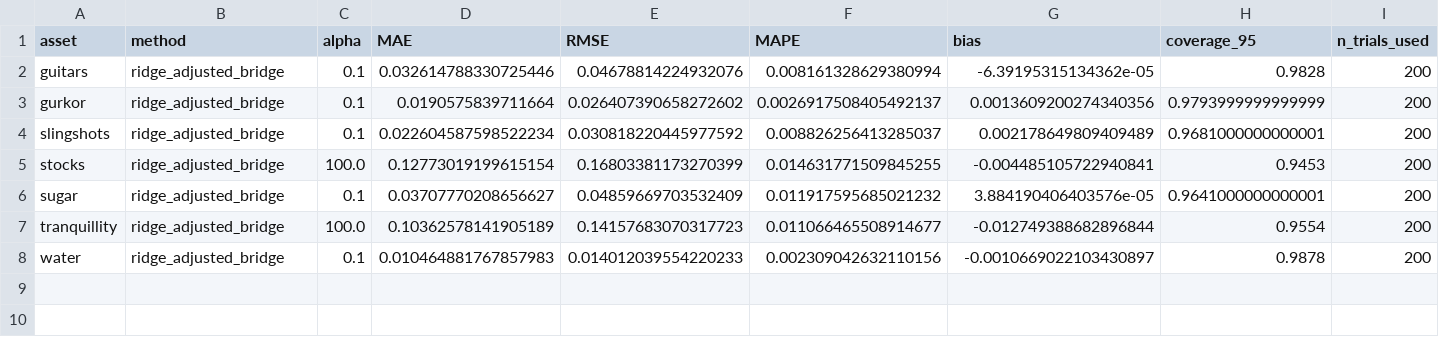
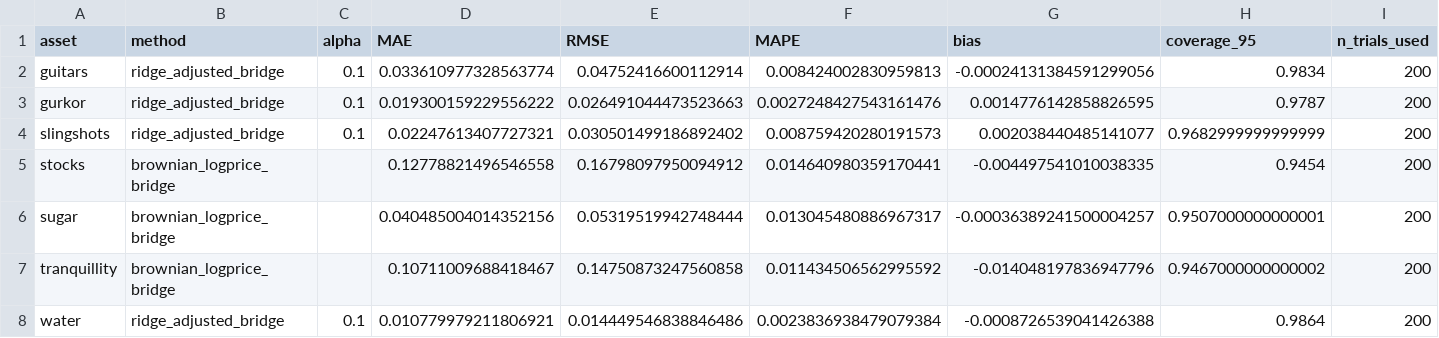
Before and after one commit to ericsangberg1/finanical-ts-analysis, a CSV file: outputs/best_method_by_asset.csv, drawn as a sheet.

```diff
--- a/outputs/best_method_by_asset.csv
+++ b/outputs/best_method_by_asset.csv
@@ -1,8 +1,8 @@
 asset,method,alpha,MAE,RMSE,MAPE,bias,coverage_95,n_trials_used
-guitars,ridge_adjusted_bridge,0.1,0.032614788330725446,0.04678814224932076,0.008161328629380994,-6.39195315134362e-05,0.9828,200
-gurkor,ridge_adjusted_bridge,0.1,0.0190575839711664,0.026407390658272602,0.0026917508405492137,0.0013609200274340356,0.9793999999999999,200
-slingshots,ridge_adjusted_bridge,0.1,0.022604587598522234,0.030818220445977592,0.008826256413285037,0.002178649809409489,0.9681000000000001,200
-stocks,ridge_adjusted_bridge,100.0,0.12773019199615154,0.16803381173270399,0.014631771509845255,-0.004485105722940841,0.9453,200
-sugar,ridge_adjusted_bridge,0.1,0.03707770208656627,0.04859669703532409,0.011917595685021232,3.884190406403576e-05,0.9641000000000001,200
-tranquillity,ridge_adjusted_bridge,100.0,0.10362578141905189,0.14157683070317723,0.011066465508914677,-0.012749388682896844,0.9554,200
-water,ridge_adjusted_bridge,0.1,0.010464881767857983,0.014012039554220233,0.002309042632110156,-0.0010669022103430897,0.9878,200
+guitars,ridge_adjusted_bridge,0.1,0.033610977328563774,0.04752416600112914,0.008424002830959813,-0.00024131384591299056,0.9834,200
+gurkor,ridge_adjusted_bridge,0.1,0.019300159229556222,0.026491044473523663,0.0027248427543161476,0.0014776142858826595,0.9787,200
+slingshots,ridge_adjusted_bridge,0.1,0.02247613407727321,0.030501499186892402,0.008759420280191573,0.002038440485141077,0.9682999999999999,200
+stocks,brownian_logprice_bridge,,0.12778821496546558,0.16798097950094912,0.014640980359170441,-0.004497541010038335,0.9454,200
+sugar,brownian_logprice_bridge,,0.040485004014352156,0.05319519942748444,0.013045480886967317,-0.00036389241500004257,0.9507000000000001,200
+tranquillity,brownian_logprice_bridge,,0.10711009688418467,0.14750873247560858,0.011434506562995592,-0.014048197836947796,0.9467000000000002,200
+water,ridge_adjusted_bridge,0.1,0.010779979211806921,0.014449546838846486,0.0023836938479079384,-0.0008726539041426388,0.9864,200
```
Also changed, not shown: outputs/comparison_df.csv, outputs/filled_prices_final.csv, 16 other files.
